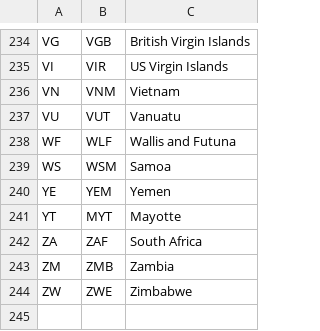
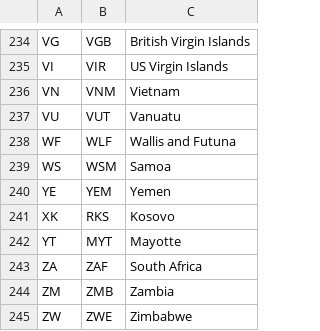
Before and after one commit to boxdice/phone_helper, a CSV file: data/countries.csv, drawn as a sheet; only a part is shown, gaps mark what is left out.

Commit message:
Add Kosovo

```diff
--- a/data/countries.csv
+++ b/data/countries.csv
@@ -240,2 +240,3 @@ WS,WSM,Samoa
 YE,YEM,Yemen
+XK,RKS,Kosovo
 YT,MYT,Mayotte
```
Also changed, not shown: 1 other file.
